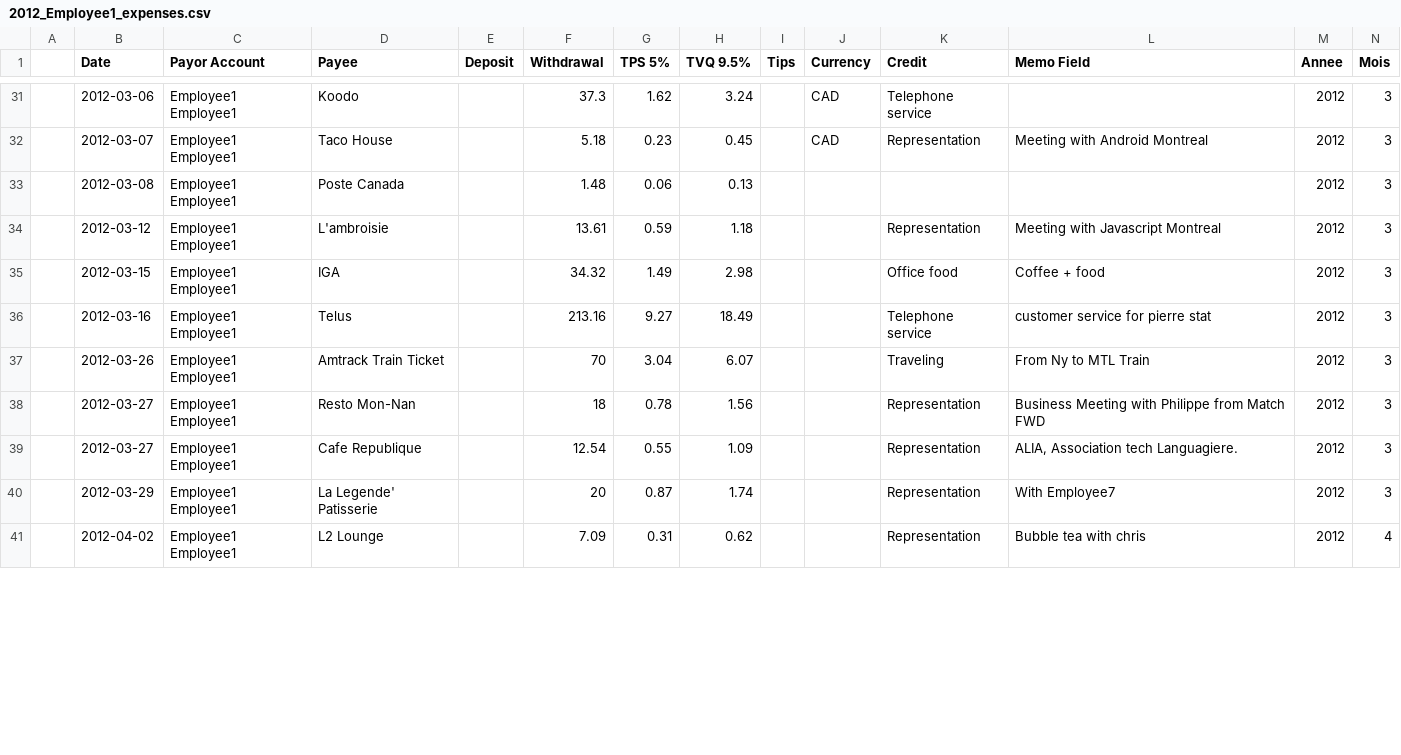
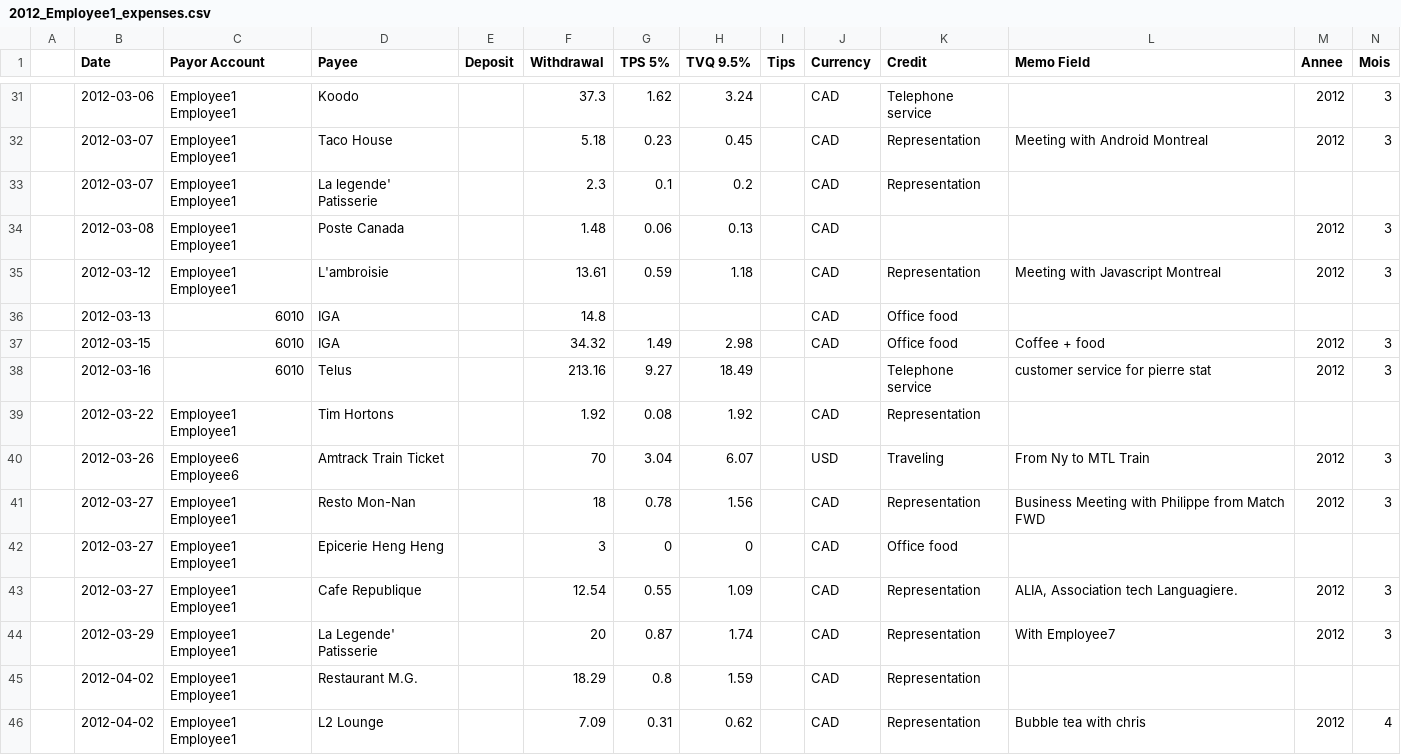
Before and after one commit to cesine/general-ledger, a CSV file: 2012/supporting_documents/reimbursements/Employee1/2012_Employee1_expenses.csv, drawn as a sheet; only a part is shown, gaps mark what is left out; addresses are those after the commit; rows hold the shown columns only; the diff covers the shown part only; the diff names each change by its address in the sheet, - before the commit and + after, or states it on an @@ line.

Commit message:
added expenses until may 2012

```diff
--- a/2012/supporting_documents/reimbursements/Employee1/2012_Employee1_expenses.csv
+++ b/2012/supporting_documents/reimbursements/Employee1/2012_Employee1_expenses.csv
+row 33:  | 2012-03-07 | Employee1 Employee1 | La legende' Patisserie |  | 2.3 | 0.1 | 0.2 |  | CAD | Representation
-J34:J35 (Currency): (empty)
+J34:J35 (Currency): CAD
+row 36:  | 2012-03-13 | 6010 | IGA |  | 14.8 |  |  |  | CAD | Office food
-C37:C38 (Payor Account): Employee1 Employee1
+C37:C38 (Payor Account): 6010
-J37 (Currency): (empty)
+J37 (Currency): CAD
+row 39:  | 2012-03-22 | Employee1 Employee1 | Tim Hortons |  | 1.92 | 0.08 | 1.92 |  | CAD | Representation
-C40 (Payor Account): Employee1 Employee1
+C40 (Payor Account): Employee6 Employee6
-J40 (Currency): (empty)
+J40 (Currency): USD
-J41 (Currency): (empty)
+J41 (Currency): CAD
+row 42:  | 2012-03-27 | Employee1 Employee1 | Epicerie Heng Heng |  | 3 | 0 | 0 |  | CAD | Office food
-J43:J44 (Currency): (empty)
+J43:J44 (Currency): CAD
+row 45:  | 2012-04-02 | Employee1 Employee1 | Restaurant M.G. |  | 18.29 | 0.8 | 1.59 |  | CAD | Representation
-J46 (Currency): (empty)
+J46 (Currency): CAD
```
Also changed, not shown: 6 added rows and 31 edited cells elsewhere in this file.
